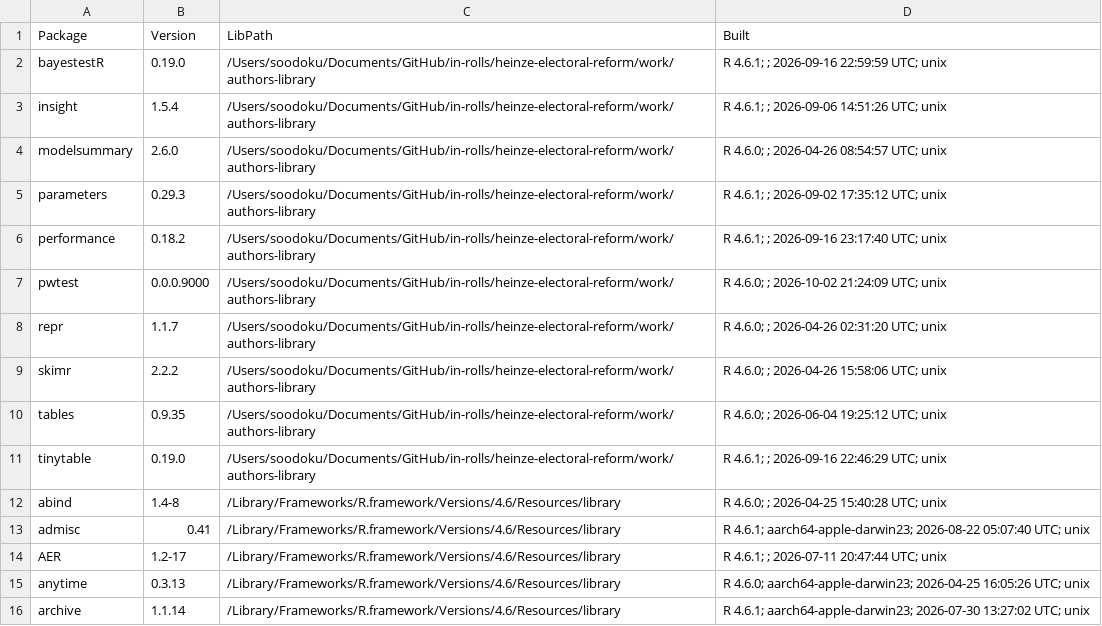
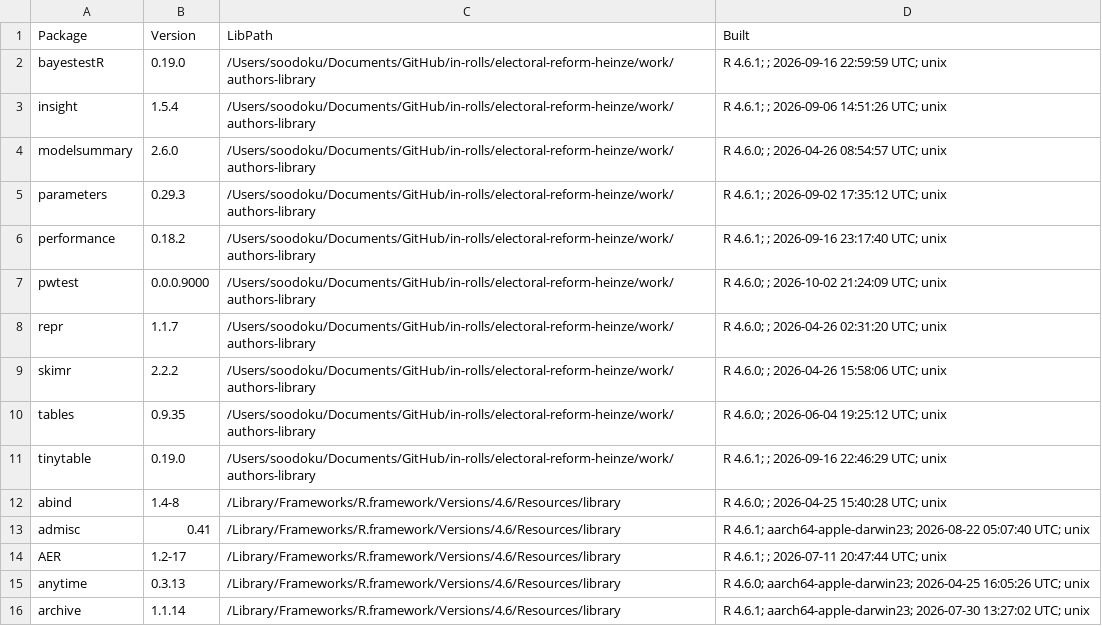
Before and after one commit to in-rolls/electoral-reform-heinze, a CSV file: results/authors/package-versions.csv, drawn as a sheet; only a part is shown.

Commit message:
Rename electoral reform audit and simplify research repository layout

```diff
--- a/results/authors/package-versions.csv
+++ b/results/authors/package-versions.csv
@@ -1,12 +1,12 @@
 "Package","Version","LibPath","Built"
-"bayestestR","0.19.0","/Users/soodoku/Documents/GitHub/in-rolls/heinze-electoral-reform/work/authors-library","R 4.6.1; ; 2026-09-16 22:59:59 UTC; unix"
-"insight","1.5.4","/Users/soodoku/Documents/GitHub/in-rolls/heinze-electoral-reform/work/authors-library","R 4.6.1; ; 2026-09-06 14:51:26 UTC; unix"
-"modelsummary","2.6.0","/Users/soodoku/Documents/GitHub/in-rolls/heinze-electoral-reform/work/authors-library","R 4.6.0; ; 2026-04-26 08:54:57 UTC; unix"
-"parameters","0.29.3","/Users/soodoku/Documents/GitHub/in-rolls/heinze-electoral-reform/work/authors-library","R 4.6.1; ; 2026-09-02 17:35:12 UTC; unix"
-"performance","0.18.2","/Users/soodoku/Documents/GitHub/in-rolls/heinze-electoral-reform/work/authors-library","R 4.6.1; ; 2026-09-16 23:17:40 UTC; unix"
-"pwtest","0.0.0.9000","/Users/soodoku/Documents/GitHub/in-rolls/heinze-electoral-reform/work/authors-library","R 4.6.0; ; 2026-10-02 21:24:09 UTC; unix"
-"repr","1.1.7","/Users/soodoku/Documents/GitHub/in-rolls/heinze-electoral-reform/work/authors-library","R 4.6.0; ; 2026-04-26 02:31:20 UTC; unix"
-"skimr","2.2.2","/Users/soodoku/Documents/GitHub/in-rolls/heinze-electoral-reform/work/authors-library","R 4.6.0; ; 2026-04-26 15:58:06 UTC; unix"
-"tables","0.9.35","/Users/soodoku/Documents/GitHub/in-rolls/heinze-electoral-reform/work/authors-library","R 4.6.0; ; 2026-06-04 19:25:12 UTC; unix"
-"tinytable","0.19.0","/Users/soodoku/Documents/GitHub/in-rolls/heinze-electoral-reform/work/authors-library","R 4.6.1; ; 2026-09-16 22:46:29 UTC; unix"
+"bayestestR","0.19.0","/Users/soodoku/Documents/GitHub/in-rolls/electoral-reform-heinze/work/authors-library","R 4.6.1; ; 2026-09-16 22:59:59 UTC; unix"
+"insight","1.5.4","/Users/soodoku/Documents/GitHub/in-rolls/electoral-reform-heinze/work/authors-library","R 4.6.1; ; 2026-09-06 14:51:26 UTC; unix"
+"modelsummary","2.6.0","/Users/soodoku/Documents/GitHub/in-rolls/electoral-reform-heinze/work/authors-library","R 4.6.0; ; 2026-04-26 08:54:57 UTC; unix"
+"parameters","0.29.3","/Users/soodoku/Documents/GitHub/in-rolls/electoral-reform-heinze/work/authors-library","R 4.6.1; ; 2026-09-02 17:35:12 UTC; unix"
+"performance","0.18.2","/Users/soodoku/Documents/GitHub/in-rolls/electoral-reform-heinze/work/authors-library","R 4.6.1; ; 2026-09-16 23:17:40 UTC; unix"
+"pwtest","0.0.0.9000","/Users/soodoku/Documents/GitHub/in-rolls/electoral-reform-heinze/work/authors-library","R 4.6.0; ; 2026-10-02 21:24:09 UTC; unix"
+"repr","1.1.7","/Users/soodoku/Documents/GitHub/in-rolls/electoral-reform-heinze/work/authors-library","R 4.6.0; ; 2026-04-26 02:31:20 UTC; unix"
+"skimr","2.2.2","/Users/soodoku/Documents/GitHub/in-rolls/electoral-reform-heinze/work/authors-library","R 4.6.0; ; 2026-04-26 15:58:06 UTC; unix"
+"tables","0.9.35","/Users/soodoku/Documents/GitHub/in-rolls/electoral-reform-heinze/work/authors-library","R 4.6.0; ; 2026-06-04 19:25:12 UTC; unix"
+"tinytable","0.19.0","/Users/soodoku/Documents/GitHub/in-rolls/electoral-reform-heinze/work/authors-library","R 4.6.1; ; 2026-09-16 22:46:29 UTC; unix"
 "abind","1.4-8","/Library/Frameworks/R.framework/Versions/4.6/Resources/library","R 4.6.0; ; 2026-04-25 15:40:28 UTC; unix"
```
Also changed, not shown: 34 other files.
